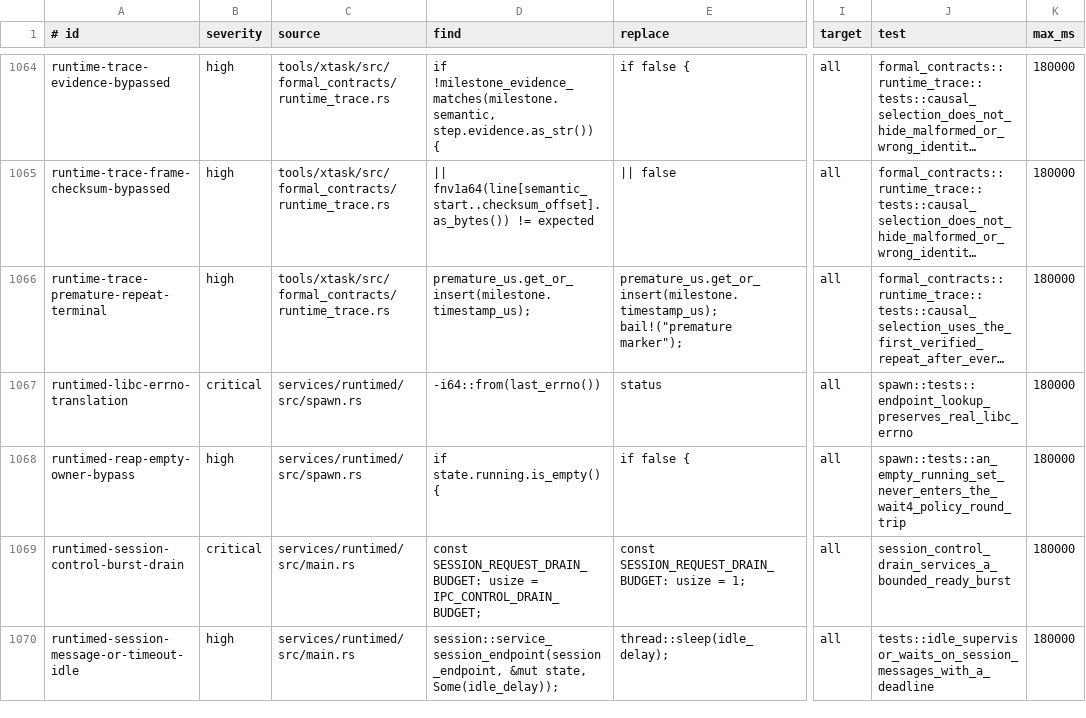
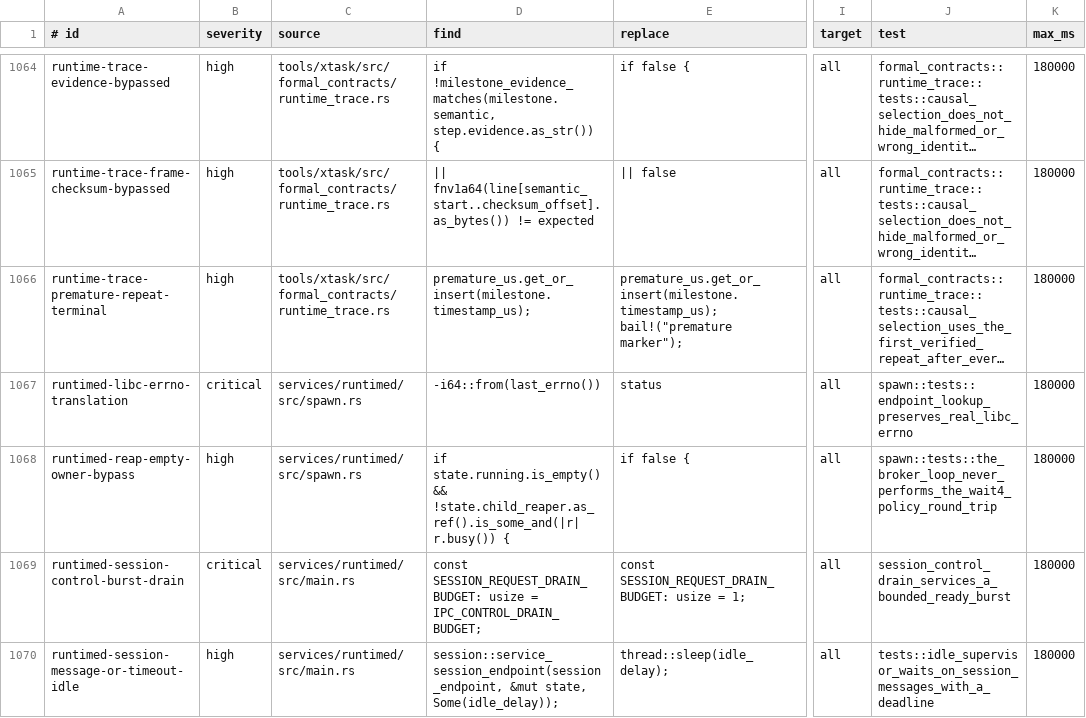
Before and after one commit to ierwarf/rustos, a TSV file: formal/implementation-mutations.tsv, drawn as a sheet; only a part is shown, gaps mark what is left out; long unchanged cells end in …; the diff names each change by its address in the sheet, - before the commit and + after, or states it on an @@ line.

```diff
--- a/formal/implementation-mutations.tsv
+++ b/formal/implementation-mutations.tsv
-D1068 (find): if state.running.is_empty() {
+D1068 (find): if state.running.is_empty() && !state.child_reaper.as_ref().is_some_and(|r| r.busy()) {
-J1068 (test): spawn::tests::an_empty_running_set_never_enters_the_wait4_policy_round_trip
+J1068 (test): spawn::tests::the_broker_loop_never_performs_the_wait4_policy_round_trip
```
Also changed, not shown: 59 other files.
